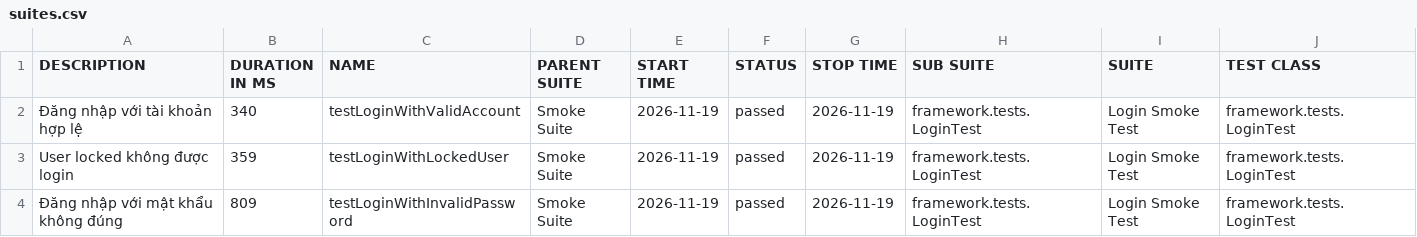
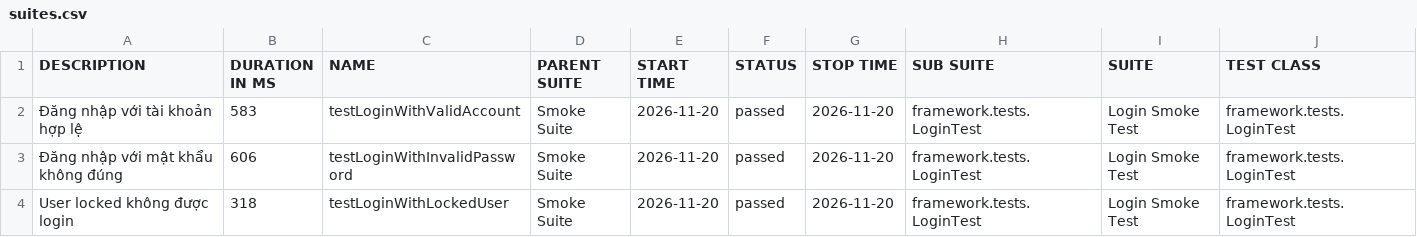
Before and after one commit to maiphun1412/KTPM_B11_NguyenThiPhuongMai_1150080146_CNPM2, a CSV file: data/suites.csv, drawn as a sheet; only a part is shown; removed rows and columns are numbered as before the commit, all else as after; rows hold the shown columns only; the diff names each change by its address in the sheet, - before the commit and + after, or states it on an @@ line.

```diff
--- a/data/suites.csv
+++ b/data/suites.csv
-B2 (DURATION IN MS): 340
+B2 (DURATION IN MS): 583
-E2 (START TIME): 2026-11-19
+E2 (START TIME): 2026-11-20
-G2 (STOP TIME): 2026-11-19
+G2 (STOP TIME): 2026-11-20
-row 3: User locked không được login | 359 | testLoginWithLockedUser | Smoke Suite | 2026-11-19 | passed | 2026-11-19 | framework.tests.LoginTest | Login Smoke Test | framework.tests.LoginTest
-B3 (DURATION IN MS): 809
+B3 (DURATION IN MS): 606
-E3 (START TIME): 2026-11-19
+E3 (START TIME): 2026-11-20
-G3 (STOP TIME): 2026-11-19
+G3 (STOP TIME): 2026-11-20
+row 4: User locked không được login | 318 | testLoginWithLockedUser | Smoke Suite | 2026-11-20 | passed | 2026-11-20 | framework.tests.LoginTest | Login Smoke Test | framework.tests.LoginTest
```
Also changed, not shown: 34 other files.
